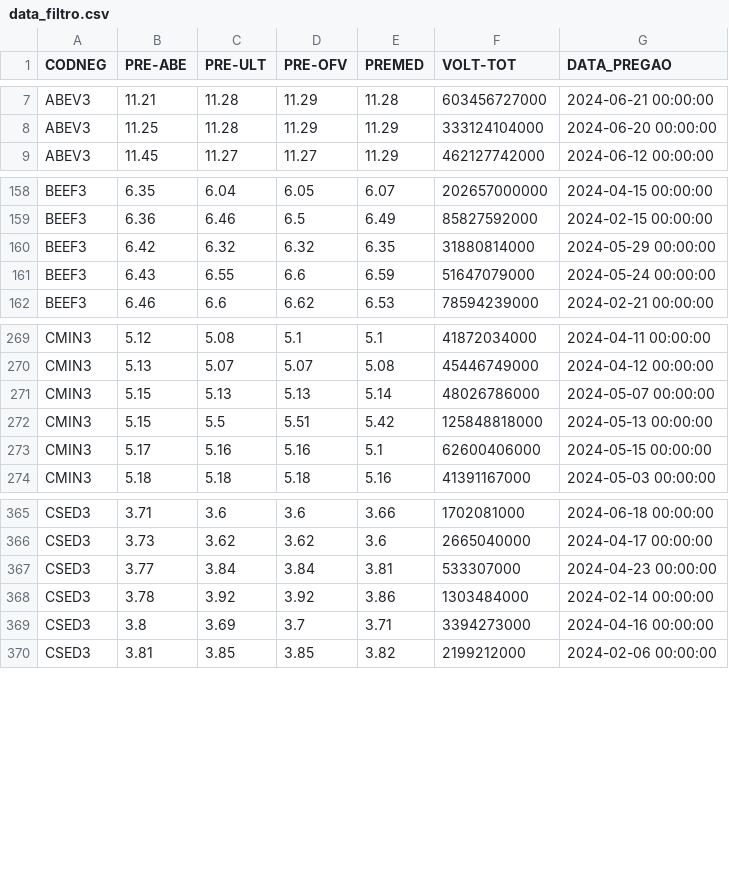
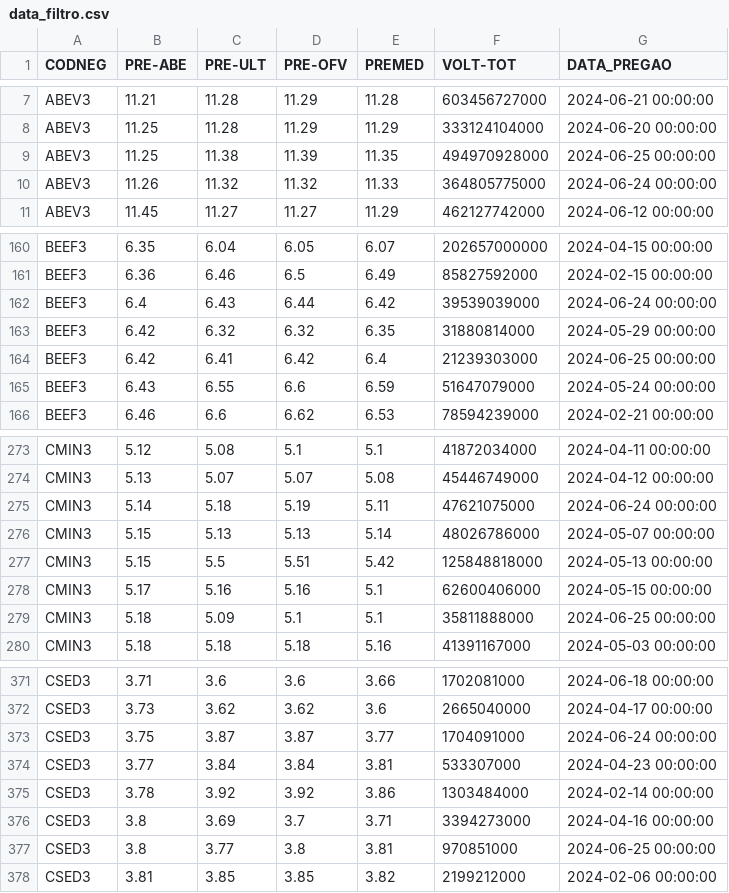
Before and after one commit to jakonev/Decision-tree-learning, a CSV file: data_filtro.csv, drawn as a sheet; only a part is shown, gaps mark what is left out; the diff covers the shown part only.

Commit message:
0013: Altera PREVISAO para coletar data dias corridos do mes automatico. Atualiza CSV

```diff
--- a/data_filtro.csv
+++ b/data_filtro.csv
@@ -8,2 +8,4 @@ ABEV3,11.21,11.28,11.29,11.28,603456727000,2024-06-21 00:00:00
 ABEV3,11.25,11.28,11.29,11.29,333124104000,2024-06-20 00:00:00
+ABEV3,11.25,11.38,11.39,11.35,494970928000,2024-06-25 00:00:00
+ABEV3,11.26,11.32,11.32,11.33,364805775000,2024-06-24 00:00:00
 ABEV3,11.45,11.27,11.27,11.29,462127742000,2024-06-12 00:00:00
@@ -159,3 +161,5 @@ BEEF3,6.35,6.04,6.05,6.07,202657000000,2024-04-15 00:00:00
 BEEF3,6.36,6.46,6.5,6.49,85827592000,2024-02-15 00:00:00
+BEEF3,6.4,6.43,6.44,6.42,39539039000,2024-06-24 00:00:00
 BEEF3,6.42,6.32,6.32,6.35,31880814000,2024-05-29 00:00:00
+BEEF3,6.42,6.41,6.42,6.4,21239303000,2024-06-25 00:00:00
 BEEF3,6.43,6.55,6.6,6.59,51647079000,2024-05-24 00:00:00
@@ -270,2 +274,3 @@ CMIN3,5.12,5.08,5.1,5.1,41872034000,2024-04-11 00:00:00
 CMIN3,5.13,5.07,5.07,5.08,45446749000,2024-04-12 00:00:00
+CMIN3,5.14,5.18,5.19,5.11,47621075000,2024-06-24 00:00:00
 CMIN3,5.15,5.13,5.13,5.14,48026786000,2024-05-07 00:00:00
@@ -273,2 +278,3 @@ CMIN3,5.15,5.5,5.51,5.42,125848818000,2024-05-13 00:00:00
 CMIN3,5.17,5.16,5.16,5.1,62600406000,2024-05-15 00:00:00
+CMIN3,5.18,5.09,5.1,5.1,35811888000,2024-06-25 00:00:00
 CMIN3,5.18,5.18,5.18,5.16,41391167000,2024-05-03 00:00:00
@@ -366,2 +372,3 @@ CSED3,3.71,3.6,3.6,3.66,1702081000,2024-06-18 00:00:00
 CSED3,3.73,3.62,3.62,3.6,2665040000,2024-04-17 00:00:00
+CSED3,3.75,3.87,3.87,3.77,1704091000,2024-06-24 00:00:00
 CSED3,3.77,3.84,3.84,3.81,533307000,2024-04-23 00:00:00
@@ -369,2 +376,3 @@ CSED3,3.78,3.92,3.92,3.86,1303484000,2024-02-14 00:00:00
 CSED3,3.8,3.69,3.7,3.71,3394273000,2024-04-16 00:00:00
+CSED3,3.8,3.77,3.8,3.81,970851000,2024-06-25 00:00:00
 CSED3,3.81,3.85,3.85,3.82,2199212000,2024-02-06 00:00:00
```
Also changed, not shown: 18 added rows elsewhere in this file, data.csv, 5 other files.
